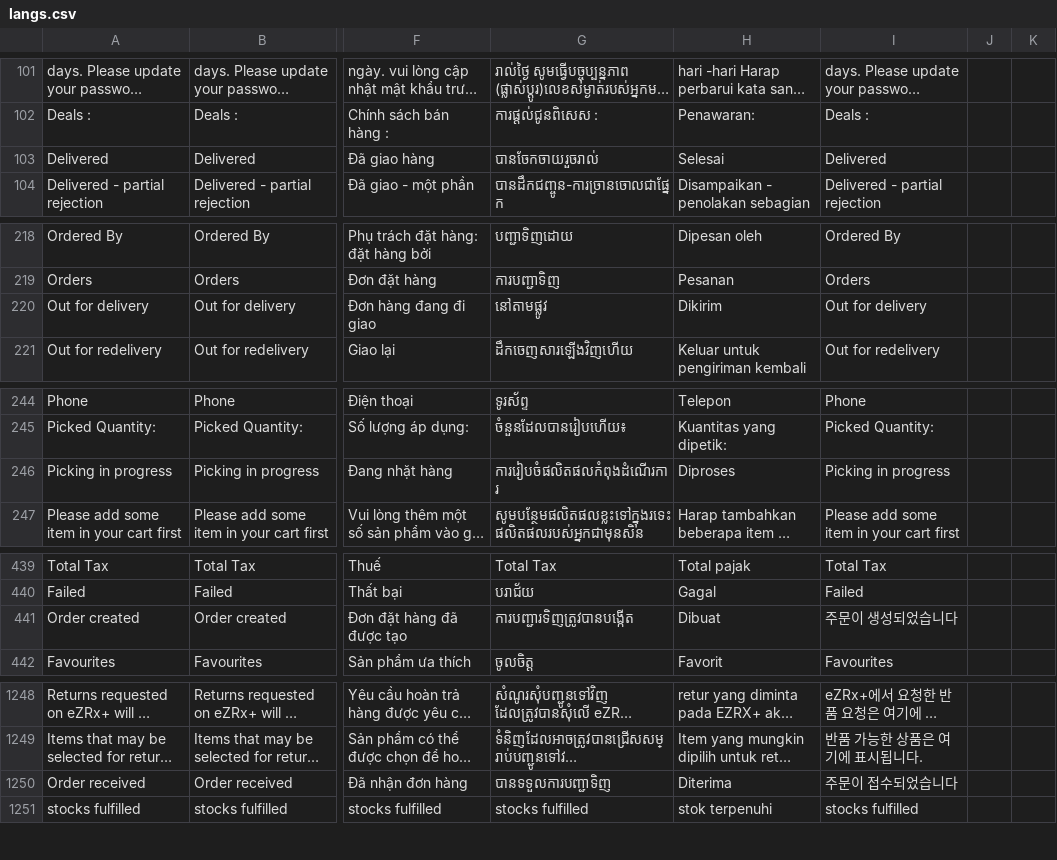
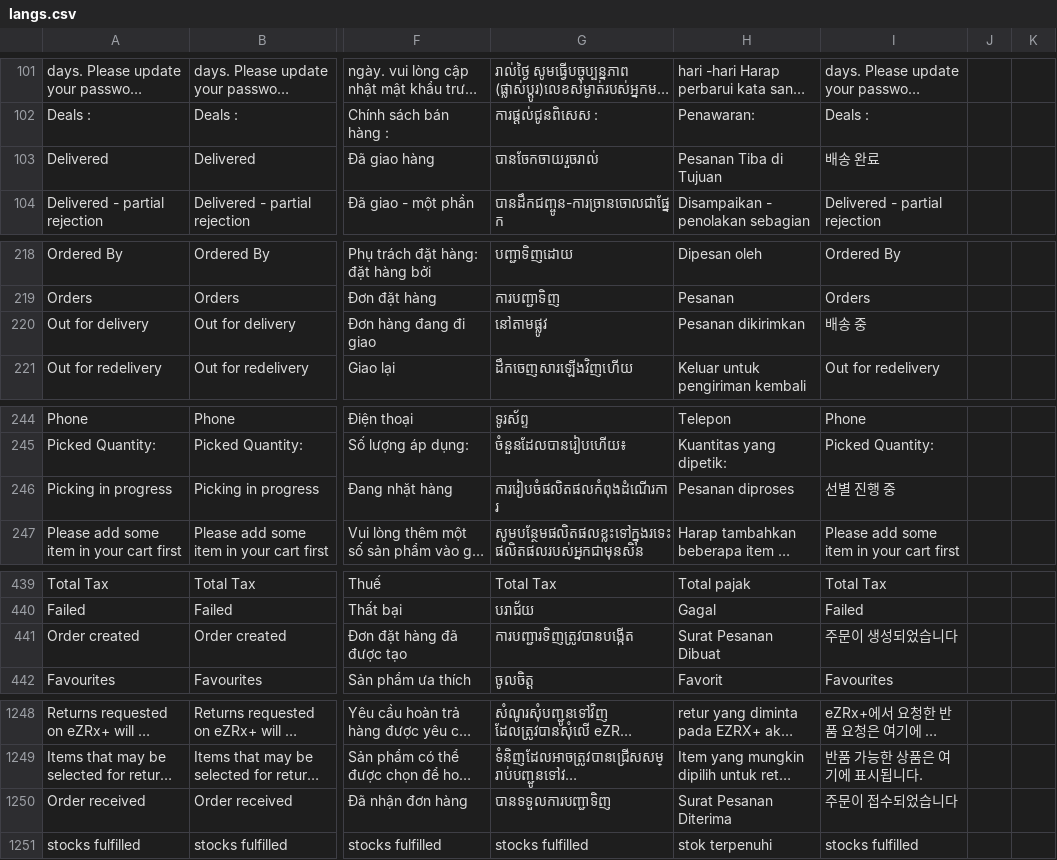
Before and after one commit to ramprasadbhagat/EZRX-, a CSV file: assets/langs/langs.csv, drawn as a sheet; only a part is shown, gaps mark what is left out; long unchanged cells end in …; the diff names each change by its address in the sheet, - before the commit and + after, or states it on an @@ line.

Commit message:
Merged PR 98731: Fix/RXUAT-1299/Mobile translation change - Order Status
### Jira ticket url
- https://zuelligpharma.atlassian.net/browse/RXUAT-1299

### Root cause
- Translation for filter status not updated.
- Additional filter status displayed for ID market in order history tab.

### Solution
- Translation for filter status updated as per requirement for ID market
- Removed all additional filter status from order history filter bottomsheet for ID market

### Test account
- environment:UAT
- username:AD_Account
- salesOrg:ID
- customer:0000100164
- shipto:0000100164
- material/setup:

### Output screenshot
-![Simulator Screen Shot - iPhone 14 Plus - 2024-03-13 at 16.16.19.png](https://dev.azure.com/zuelligpharmadevops/3368559d-402f-4ca8-a029-737bca870679/_apis/git/repositories/d10de74c-8ac2-4e8e-af4b-a023b6c9dee2/pullRequests/98731/attachments/Simulator%20Screen%20Shot%20-%20iPhone%2014%20Plus%20-%202024-03-13%20at%2016.16.19.png =x500) ![Simulator Screen Shot - iPhone 14 Plus - 2024-03-13 at 16.16.32.png](https://dev.azure.com/zuelligpharmadevops/3368559d-402f-4ca8-a029-737bca870679/_apis/git/repositories/d10de74c-8ac2-4e8e-af4b-a023b6c9dee2/pullRequests/98731/attachments/Simulator%20Screen%20Shot%20-%20iPhone%2014%20Plus%20-%202024-03-13%20at%2016.16.32.png =x500) ![Simulator Screen Shot - iPhone 14 Plus - 2024-03-13 at 16.21.15 (2).png](https://dev.azure.com/zuelligpharmadevops/3368559d-402f-4ca8-a029-737bca870679/_apis/git/repositories/d10de74c-8ac2-4e8e-af4b-a023b6c9dee2/pullRequests/98731/attachments/Simulator%20Screen%20Shot%20-%20iPhone%2014%20Plus%20-%202024-03-13%20at%2016.21.15%20%282%29.png =x500) ![Simulator Screen Shot - iPhone 14 Plus - 2024-03-13 at 16.21.20.png](https://dev.azure.com/zuelligpharmadevops/3368559d-402f-4ca8-a029-737bca870679/_apis/git/repositories/d10de74c-8ac2-4e8e-af4b-a023b6c9dee2/pullRequests/98731/attachments/Simulator%20Screen%20Shot%20-%20iPhone%2014%20Plus%20-%202024-03-13%20at%2016.21.20.png =x500)
RXUAT-1299 Mobile translation change - Order Status

```diff
--- a/assets/langs/langs.csv
+++ b/assets/langs/langs.csv
-H103: Selesai
+H103: Pesanan Tiba di Tujuan
-I103: Delivered
+I103: 배송 완료
-H220: Dikirim
+H220: Pesanan dikirimkan
-I220: Out for delivery
+I220: 배송 중
-H246: Diproses
+H246: Pesanan diproses
-I246: Picking in progress
+I246: 선별 진행 중
-H441: Dibuat
+H441: Surat Pesanan Dibuat
-H1250: Diterima
+H1250: Surat Pesanan Diterima
```
Also changed, not shown: 10 other files.
